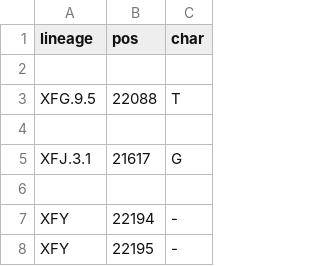
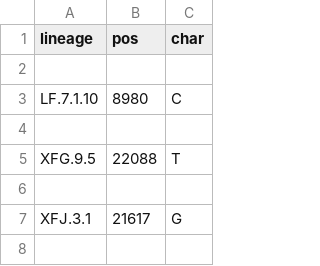
Before and after one commit to neherlab/nextclade_data_workflows, a TSV file: sars-cov-2/profiles/clades/lineage_overwrite.tsv, drawn as a sheet; only a part is shown; the shorter side is filled out with more unchanged rows.

Commit message:
Improve overwrite

```diff
--- a/sars-cov-2/profiles/clades/lineage_overwrite.tsv
+++ b/sars-cov-2/profiles/clades/lineage_overwrite.tsv
@@ -2,2 +2,4 @@ lineage	pos	char
 
+LF.7.1.10	8980	C
+
 XFG.9.5	22088	T
```
